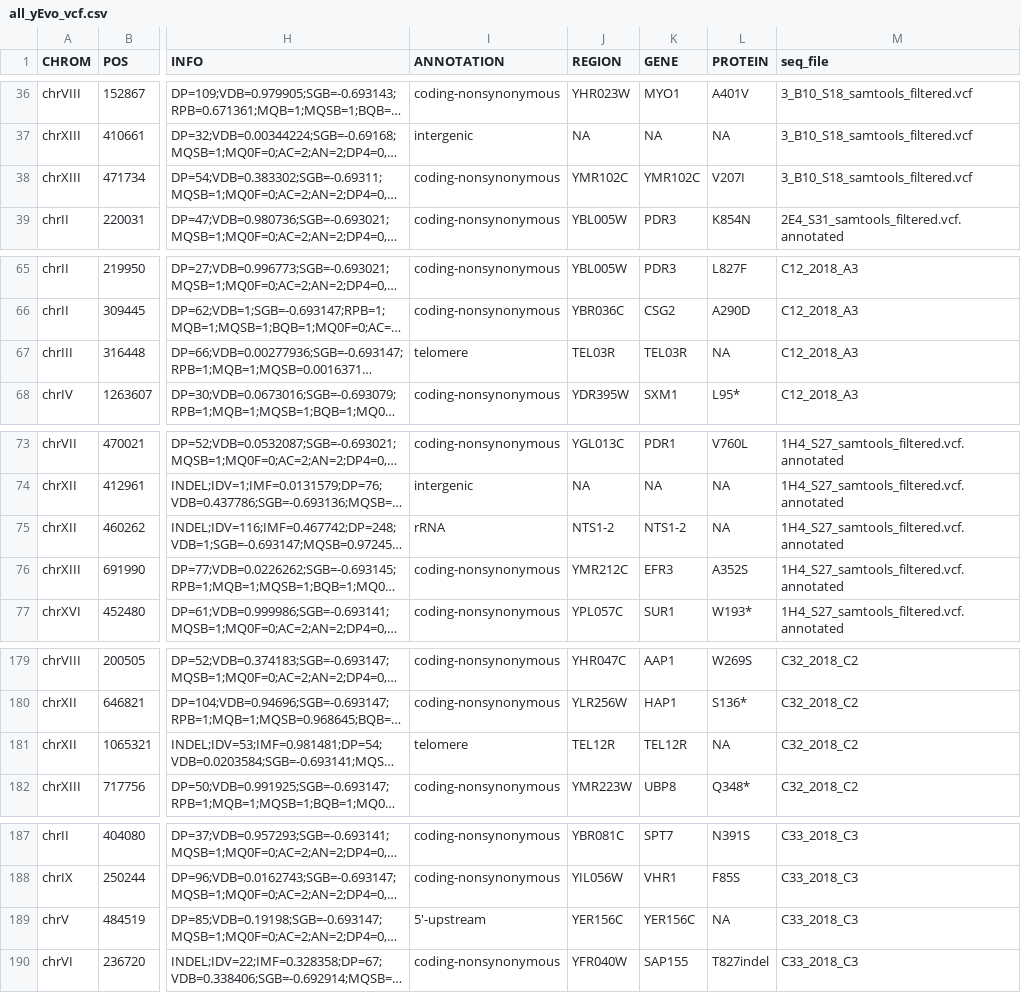
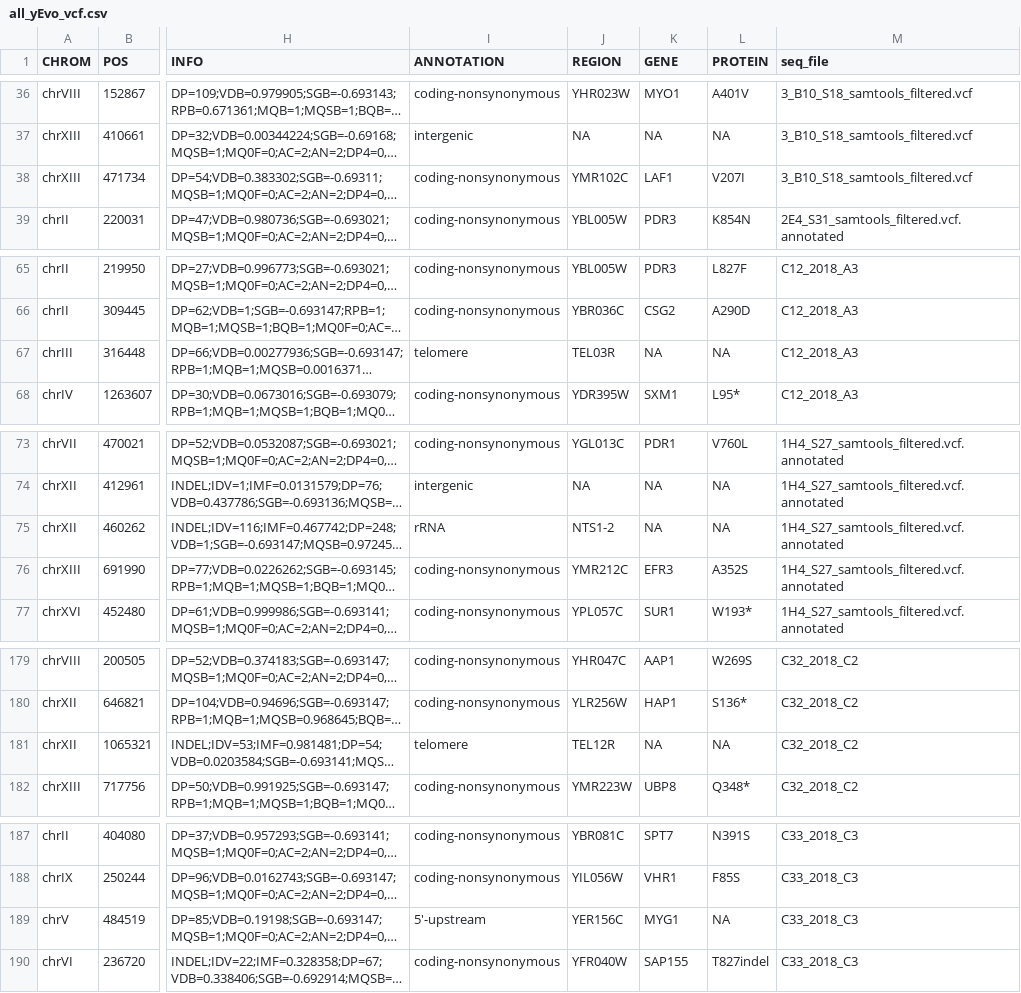
Before and after one commit to dunhamlab/yEvoMutBrowser, a CSV file: all_yEvo_vcf.csv, drawn as a sheet; only a part is shown, gaps mark what is left out; long unchanged cells end in …; the diff covers the shown part only; the diff names each change by its address in the sheet, - before the commit and + after, or states it on an @@ line.

Commit message:
fixing the problematic gene names
had to fix the gene names that were either not protein coding genes, or the gene names that didn't

```diff
--- a/all_yEvo_vcf.csv
+++ b/all_yEvo_vcf.csv
-K38 (GENE): YMR102C
+K38 (GENE): LAF1
-K67 (GENE): TEL03R
+K67 (GENE): NA
-K75 (GENE): NTS1-2
+K75 (GENE): NA
-K181 (GENE): TEL12R
+K181 (GENE): NA
-K189 (GENE): YER156C
+K189 (GENE): MYG1
```
Also changed, not shown: 20 edited cells elsewhere in this file.
